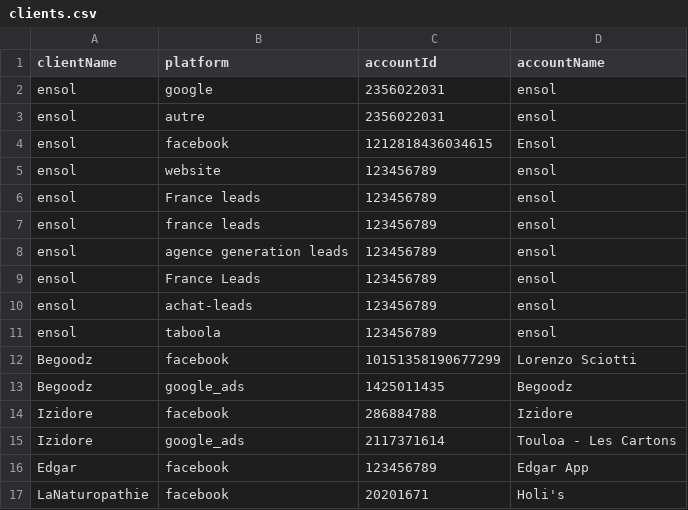
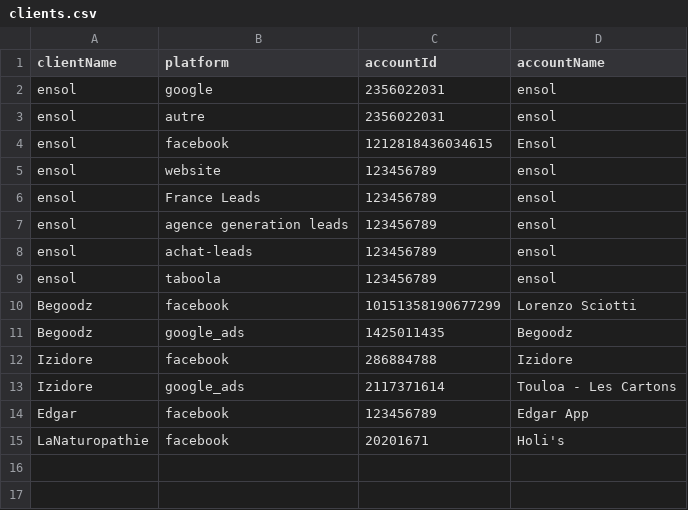
Before and after one commit to chridubois/advertizing_control_tower, a CSV file: seeds/clients.csv, drawn as a sheet.

```diff
--- a/seeds/clients.csv
+++ b/seeds/clients.csv
@@ -5,6 +5,4 @@ ensol,facebook,1212818436034615,Ensol
 ensol,website,123456789,ensol
-ensol,France leads,123456789,ensol
-ensol,france leads,123456789,ensol
+ensol,France Leads,123456789,ensol
 ensol,agence generation leads,123456789,ensol
-ensol,France Leads,123456789,ensol
 ensol,achat-leads,123456789,ensol
```
Also changed, not shown: 6 other files.
